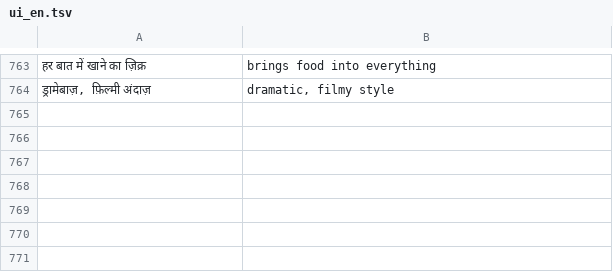
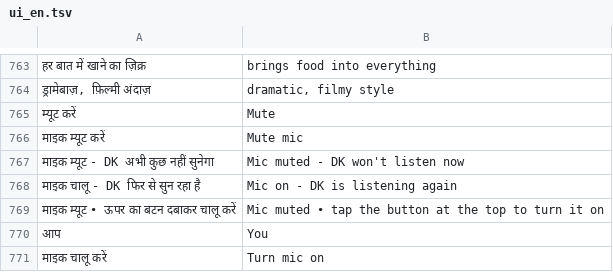
Before and after one commit to rolexdkscreation-max/DK2.0, a TSV file: app/src/main/assets/ui_en.tsv, drawn as a sheet; only a part is shown, gaps mark what is left out; the diff names each change by its address in the sheet, - before the commit and + after, or states it on an @@ line.

```diff
--- a/app/src/main/assets/ui_en.tsv
+++ b/app/src/main/assets/ui_en.tsv
+row 765: म्यूट करें | Mute
+row 766: माइक म्यूट करें | Mute mic
+row 767: माइक म्यूट - DK अभी कुछ नहीं सुनेगा | Mic muted - DK won't listen now
+row 768: माइक चालू - DK फिर से सुन रहा है | Mic on - DK is listening again
+row 769: माइक म्यूट • ऊपर का बटन दबाकर चालू करें | Mic muted • tap the button at the top to turn it on
+row 770: आप | You
+row 771: माइक चालू करें | Turn mic on
```
Also changed, not shown: 9 other files.
